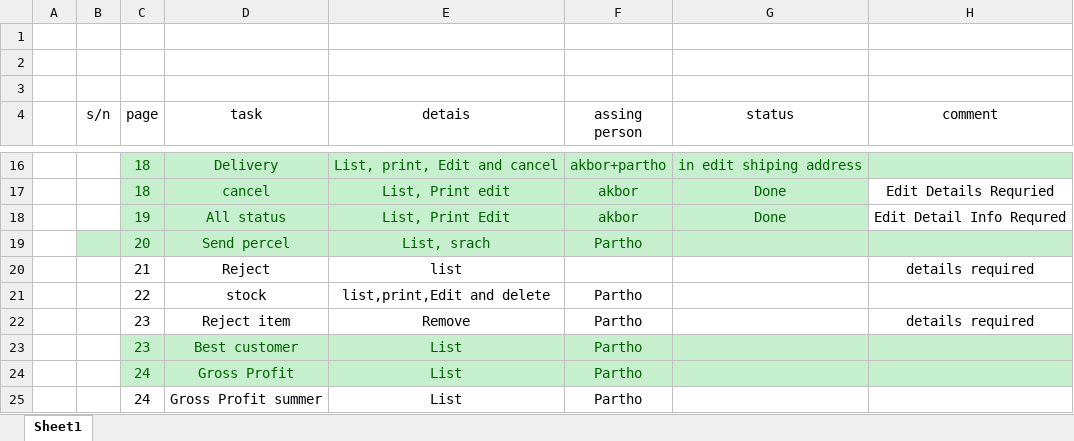
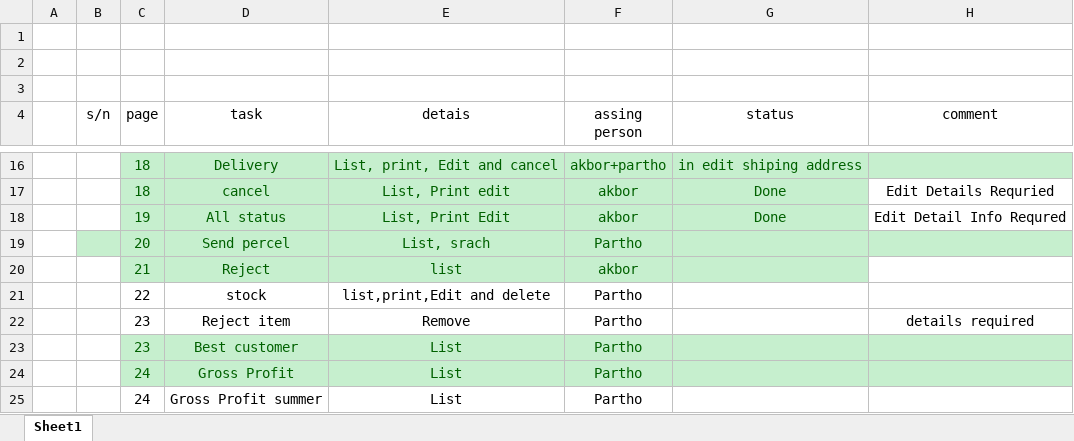
Before and after one commit to testakbor/bigshot, an Excel workbook: workStatus/workStatus.xlsx, sheet Sheet1, drawn as a sheet; only a part is shown, gaps mark what is left out; values as stored, in another font and other column widths than the file's, no borders; the diff names each change by its address in the sheet, - before the commit and + after, or states it on an @@ line.

```diff
--- a/workStatus/workStatus.xlsx (sheet Sheet1)
+++ b/workStatus/workStatus.xlsx (sheet Sheet1)
-C20:G20 fill: none
+C20:G20 fill: #C6EFCE
-C20:E20 text colour: black
+C20:E20 text colour: #006100
-F20 (assing person): (empty)
+F20 (assing person): akbor
-H20 (comment): details required
+H20 (comment): (empty)
```
Also changed, not shown: 4 other files.
